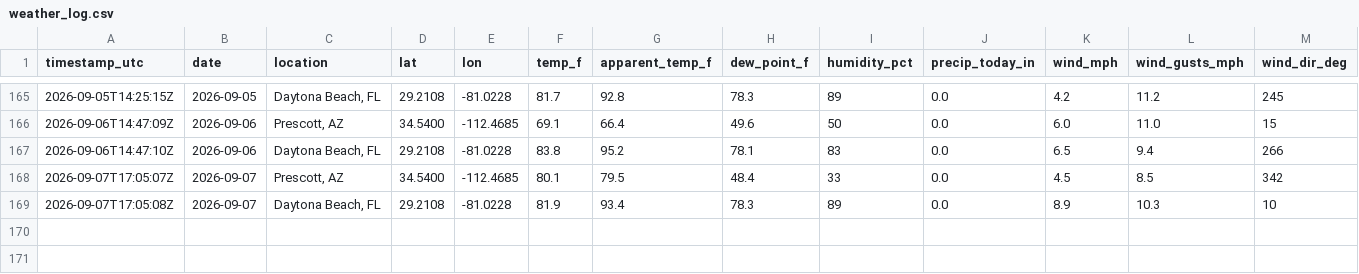
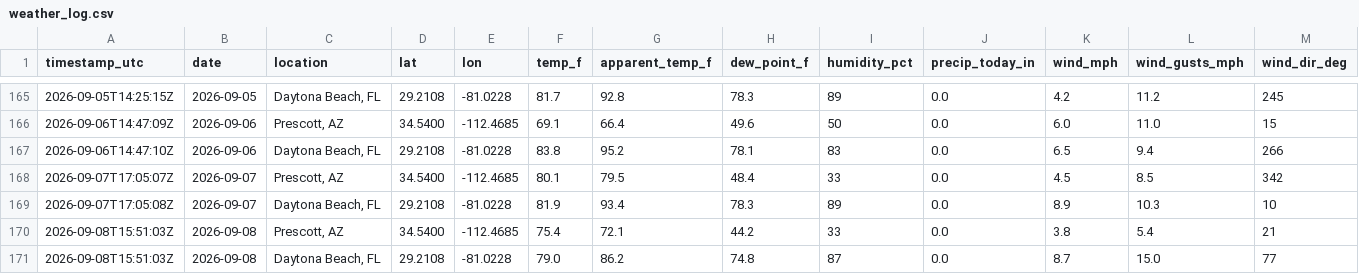
Before and after one commit to rmkenv/eweather, a CSV file: data/weather_log.csv, drawn as a sheet; only a part is shown, gaps mark what is left out; rows hold the shown columns only; the diff names each change by its address in the sheet, - before the commit and + after, or states it on an @@ line.

```diff
--- a/data/weather_log.csv
+++ b/data/weather_log.csv
+row 170: 2026-09-08T15:51:03Z | 2026-09-08 | Prescott, AZ | 34.5400 | -112.4685 | 75.4 | 72.1 | 44.2 | 33 | 0.0 | 3.8 | 5.4 | 21
+row 171: 2026-09-08T15:51:03Z | 2026-09-08 | Daytona Beach, FL | 29.2108 | -81.0228 | 79.0 | 86.2 | 74.8 | 87 | 0.0 | 8.7 | 15.0 | 77
```
